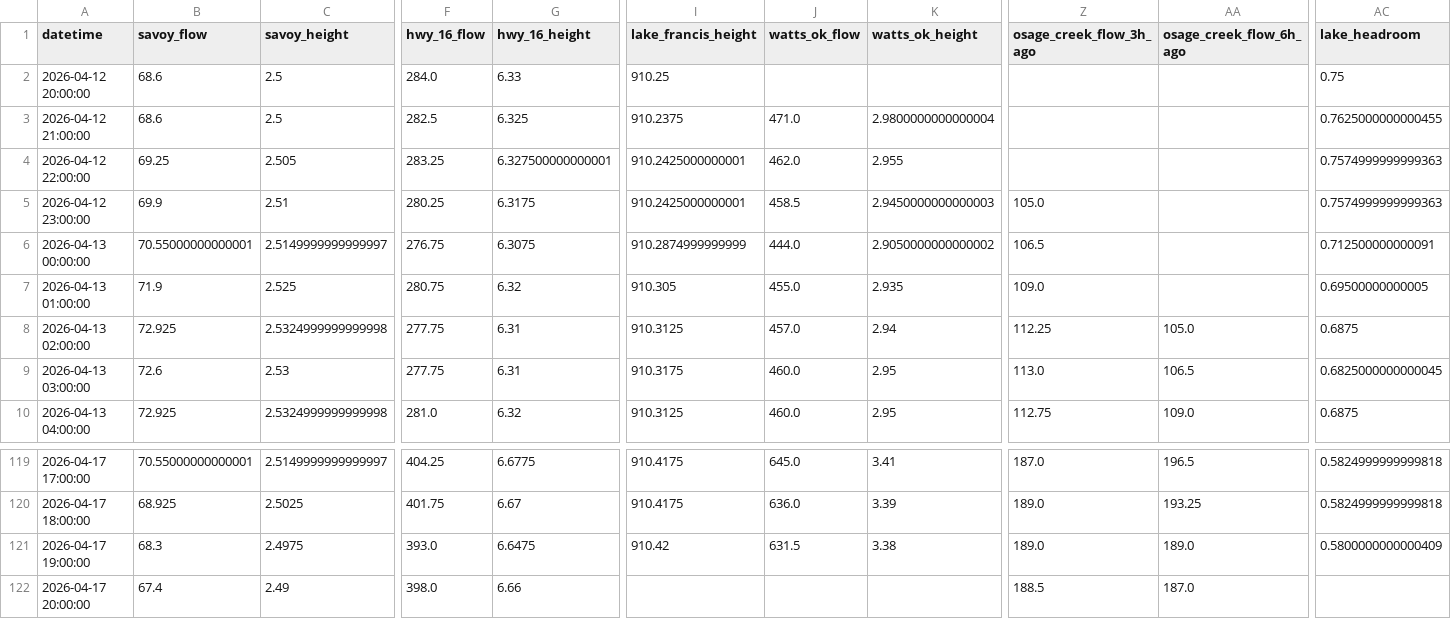
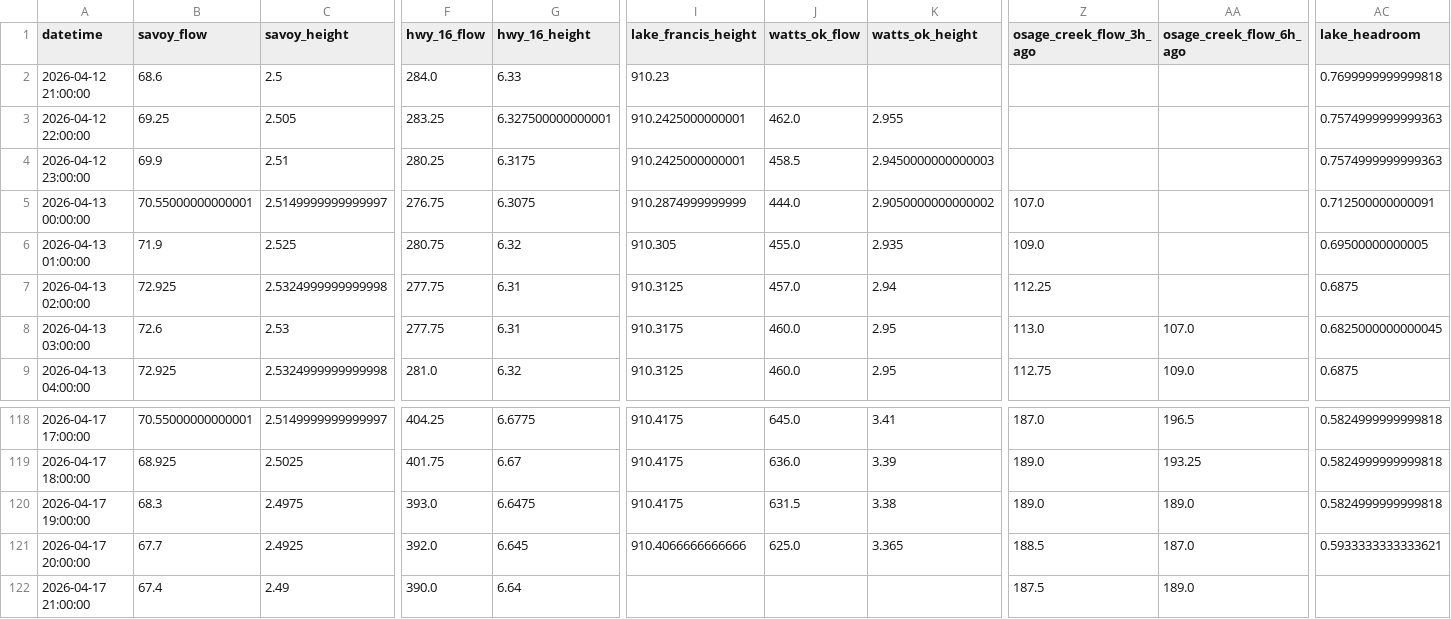
Before and after one commit to easipes2021/Illinois-River-Predictor, a CSV file: master_training_data.csv, drawn as a sheet; only a part is shown, gaps mark what is left out; removed rows and columns are numbered as before the commit, all else as after; rows hold the shown columns only; the diff covers the shown part only; the diff names each change by its address in the sheet, - before the commit and + after, or states it on an @@ line.

```diff
--- a/master_training_data.csv
+++ b/master_training_data.csv
-row 2: 2026-04-12 20:00:00 | 68.6 | 2.5 | 284.0 | 6.33 | 910.25 |  |  |  |  | 0.75
-F2 (hwy_16_flow): 282.5
+F2 (hwy_16_flow): 284.0
-G2 (hwy_16_height): 6.325
+G2 (hwy_16_height): 6.33
-I2 (lake_francis_height): 910.2375
+I2 (lake_francis_height): 910.23
-J2 (watts_ok_flow): 471.0
+J2 (watts_ok_flow): (empty)
-K2 (watts_ok_height): 2.9800000000000004
+K2 (watts_ok_height): (empty)
-AC2 (lake_headroom): 0.7625000000000455
+AC2 (lake_headroom): 0.7699999999999818
-Z4 (osage_creek_flow_3h_ago): 105.0
+Z4 (osage_creek_flow_3h_ago): (empty)
-Z5 (osage_creek_flow_3h_ago): 106.5
+Z5 (osage_creek_flow_3h_ago): 107.0
-AA7 (osage_creek_flow_6h_ago): 105.0
+AA7 (osage_creek_flow_6h_ago): (empty)
-AA8 (osage_creek_flow_6h_ago): 106.5
+AA8 (osage_creek_flow_6h_ago): 107.0
-I120 (lake_francis_height): 910.42
+I120 (lake_francis_height): 910.4175
-AC120 (lake_headroom): 0.5800000000000409
+AC120 (lake_headroom): 0.5824999999999818
-B121 (savoy_flow): 67.4
+B121 (savoy_flow): 67.7
-C121 (savoy_height): 2.49
+C121 (savoy_height): 2.4925
-F121 (hwy_16_flow): 398.0
+F121 (hwy_16_flow): 392.0
-G121 (hwy_16_height): 6.66
+G121 (hwy_16_height): 6.645
-I121 (lake_francis_height): (empty)
+I121 (lake_francis_height): 910.4066666666666
-J121 (watts_ok_flow): (empty)
+J121 (watts_ok_flow): 625.0
-K121 (watts_ok_height): (empty)
+K121 (watts_ok_height): 3.365
-AC121 (lake_headroom): (empty)
+AC121 (lake_headroom): 0.5933333333333621
+row 122: 2026-04-17 21:00:00 | 67.4 | 2.49 | 390.0 | 6.64 |  |  |  | 187.5 | 189.0
```
Also changed, not shown: 7 edited cells elsewhere in this file, illinois_river_network.csv, 5 other files.
